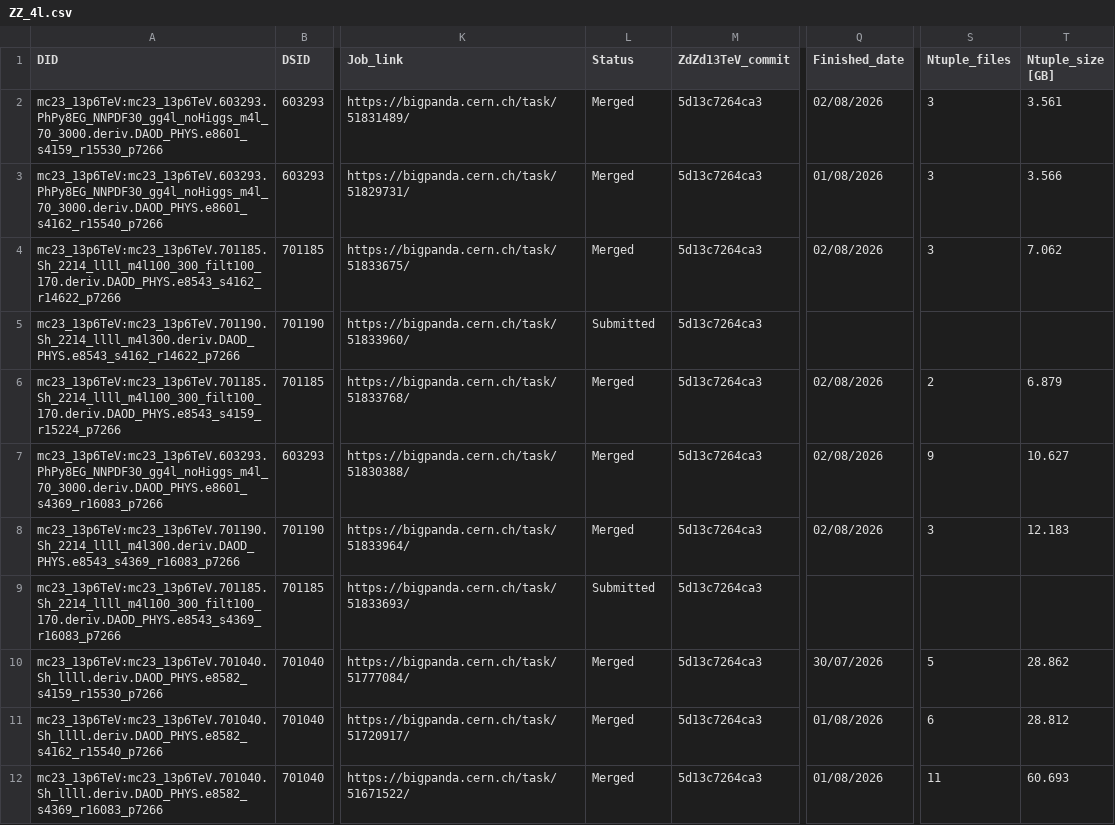
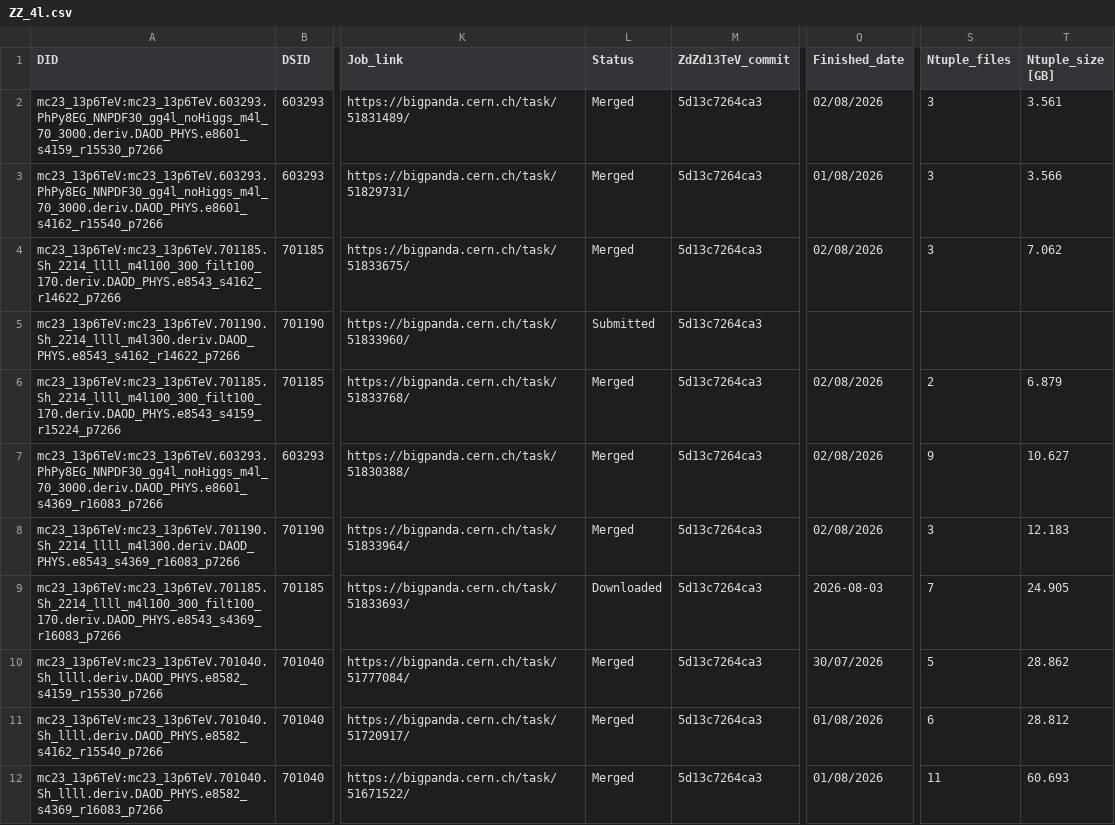
Before and after one commit to rsamconn/ZdZd_R3_production, a CSV file: data/ZZ_4l.csv, drawn as a sheet; only a part is shown, gaps mark what is left out; the diff names each change by its address in the sheet, - before the commit and + after, or states it on an @@ line.

Commit message:
Added download info for DSID 701195, mc23a.

```diff
--- a/data/ZZ_4l.csv
+++ b/data/ZZ_4l.csv
-L9 (Status): Submitted
+L9 (Status): Downloaded
-Q9 (Finished_date): (empty)
+Q9 (Finished_date): 2026-08-03
-S9 (Ntuple_files): (empty)
+S9 (Ntuple_files): 7
-T9 (Ntuple_size [GB]): (empty)
+T9 (Ntuple_size [GB]): 24.905
```
